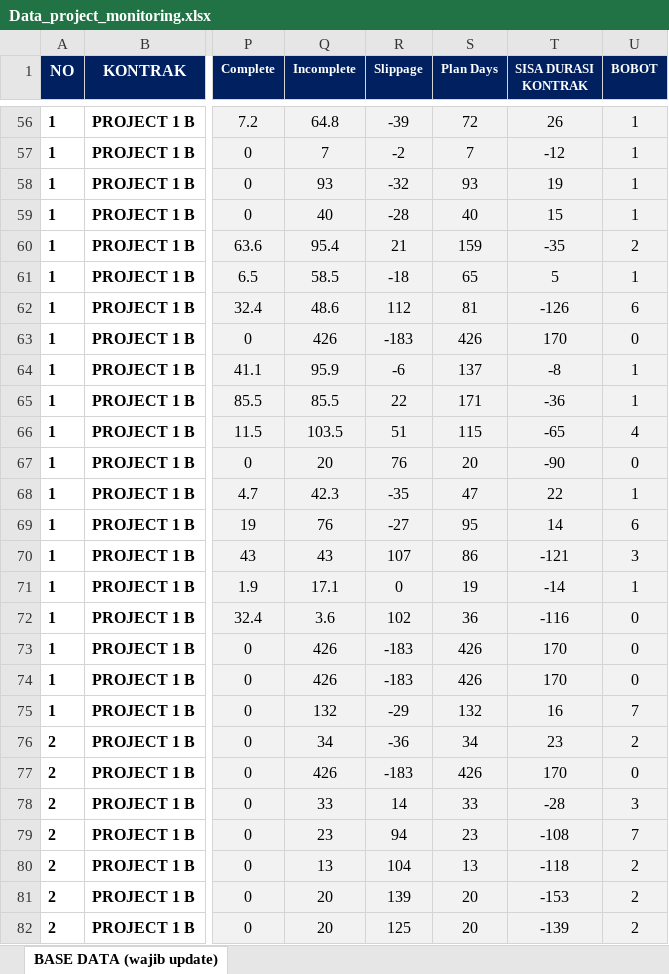
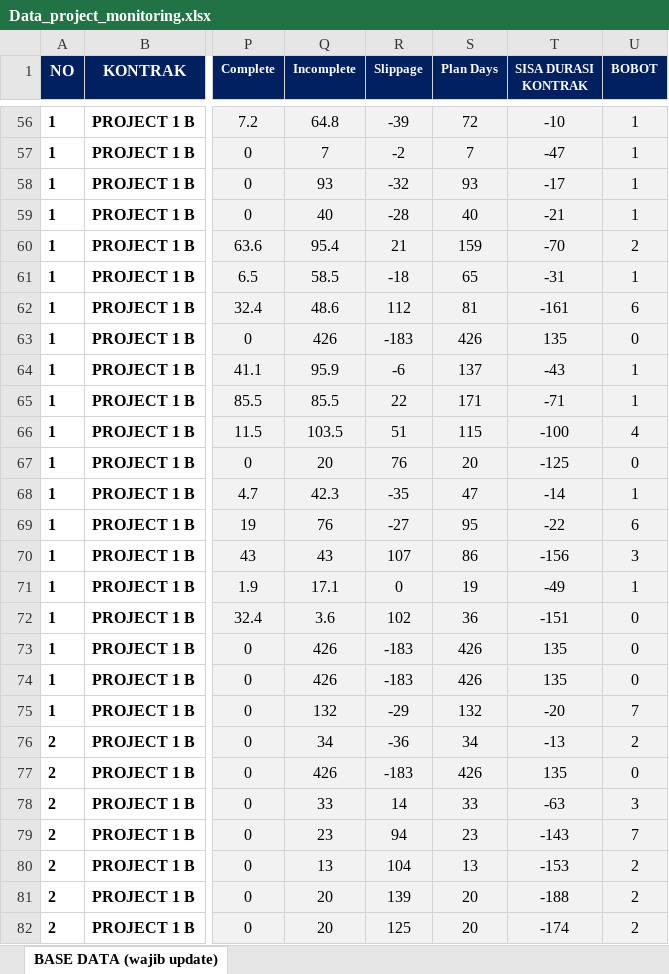
Before and after one commit to quicksxope/dashboardapp-proto, an Excel workbook: data/Data_project_monitoring.xlsx, sheet BASE DATA (wajib update), drawn as a sheet; only a part is shown, gaps mark what is left out; values as stored, in another font and other column widths than the file's, no borders; conditional formats and table styles not drawn; the diff covers the shown part only; the diff names each change by its address in the sheet, - before the commit and + after, or states it on an @@ line.

```diff
--- a/data/Data_project_monitoring.xlsx (sheet BASE DATA (wajib update))
+++ b/data/Data_project_monitoring.xlsx (sheet BASE DATA (wajib update))
-T56 (SISA DURASI KONTRAK): 26
+T56 (SISA DURASI KONTRAK): -10
-T57 (SISA DURASI KONTRAK): -12
+T57 (SISA DURASI KONTRAK): -47
-T58 (SISA DURASI KONTRAK): 19
+T58 (SISA DURASI KONTRAK): -17
-T59 (SISA DURASI KONTRAK): 15
+T59 (SISA DURASI KONTRAK): -21
-T60 (SISA DURASI KONTRAK): -35
+T60 (SISA DURASI KONTRAK): -70
-T61 (SISA DURASI KONTRAK): 5
+T61 (SISA DURASI KONTRAK): -31
-T62 (SISA DURASI KONTRAK): -126
+T62 (SISA DURASI KONTRAK): -161
-T63 (SISA DURASI KONTRAK): 170
+T63 (SISA DURASI KONTRAK): 135
-T64 (SISA DURASI KONTRAK): -8
+T64 (SISA DURASI KONTRAK): -43
-T65 (SISA DURASI KONTRAK): -36
+T65 (SISA DURASI KONTRAK): -71
-T66 (SISA DURASI KONTRAK): -65
+T66 (SISA DURASI KONTRAK): -100
-T67 (SISA DURASI KONTRAK): -90
+T67 (SISA DURASI KONTRAK): -125
-T68 (SISA DURASI KONTRAK): 22
+T68 (SISA DURASI KONTRAK): -14
-T69 (SISA DURASI KONTRAK): 14
+T69 (SISA DURASI KONTRAK): -22
-T70 (SISA DURASI KONTRAK): -121
+T70 (SISA DURASI KONTRAK): -156
-T71 (SISA DURASI KONTRAK): -14
+T71 (SISA DURASI KONTRAK): -49
-T72 (SISA DURASI KONTRAK): -116
+T72 (SISA DURASI KONTRAK): -151
-T73:T74 (SISA DURASI KONTRAK): 170
+T73:T74 (SISA DURASI KONTRAK): 135
-T75 (SISA DURASI KONTRAK): 16
+T75 (SISA DURASI KONTRAK): -20
-T76 (SISA DURASI KONTRAK): 23
+T76 (SISA DURASI KONTRAK): -13
-T77 (SISA DURASI KONTRAK): 170
+T77 (SISA DURASI KONTRAK): 135
-T78 (SISA DURASI KONTRAK): -28
+T78 (SISA DURASI KONTRAK): -63
-T79 (SISA DURASI KONTRAK): -108
+T79 (SISA DURASI KONTRAK): -143
-T80 (SISA DURASI KONTRAK): -118
+T80 (SISA DURASI KONTRAK): -153
-T81 (SISA DURASI KONTRAK): -153
+T81 (SISA DURASI KONTRAK): -188
-T82 (SISA DURASI KONTRAK): -139
+T82 (SISA DURASI KONTRAK): -174
```
Also changed, not shown: 102 edited cells elsewhere in this sheet.
